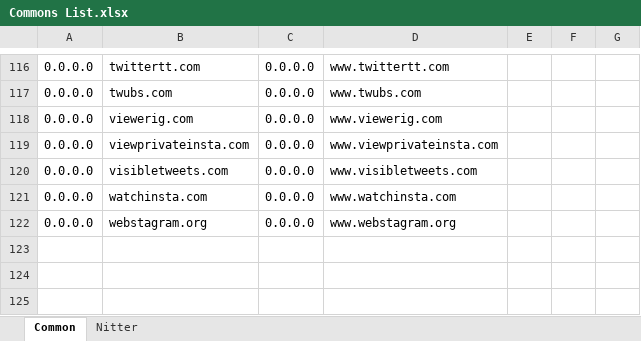
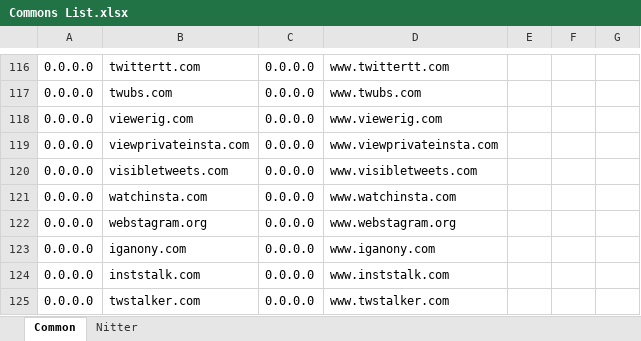
Before and after one commit to sohamlive/Personal-Hosts, an Excel workbook: Sources/Commons List.xlsx, sheet Common, drawn as a sheet; only a part is shown, gaps mark what is left out; values as stored, in another font and other column widths than the file's, no borders; the diff names each change by its address in the sheet, - before the commit and + after, or states it on an @@ line.

```diff
--- a/Sources/Commons List.xlsx (sheet Common)
+++ b/Sources/Commons List.xlsx (sheet Common)
+row 123: 0.0.0.0 | iganony.com | 0.0.0.0 | www.iganony.com
+row 124: 0.0.0.0 | inststalk.com | 0.0.0.0 | www.inststalk.com
+row 125: 0.0.0.0 | twstalker.com | 0.0.0.0 | www.twstalker.com
```
Also changed, not shown: sheet Nitter, 12 other files.
